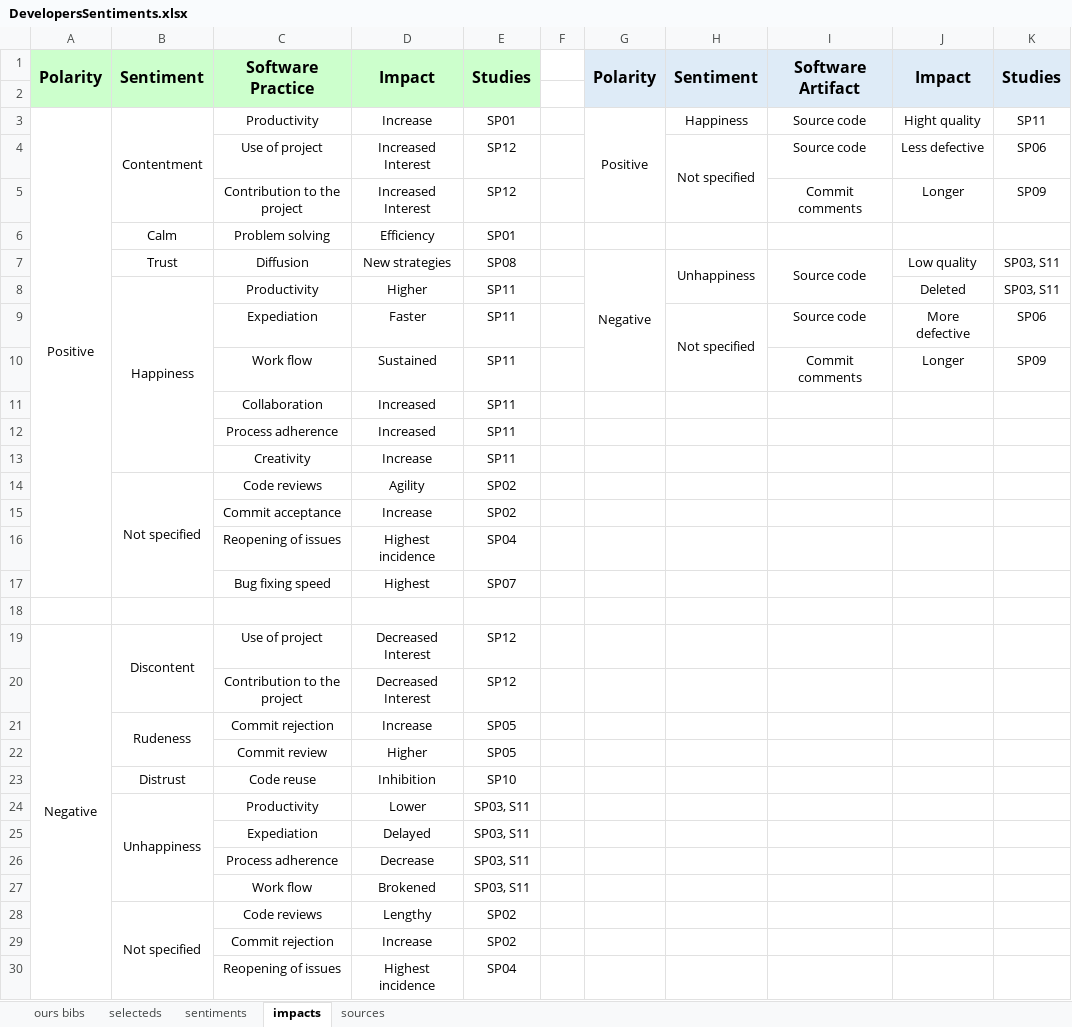
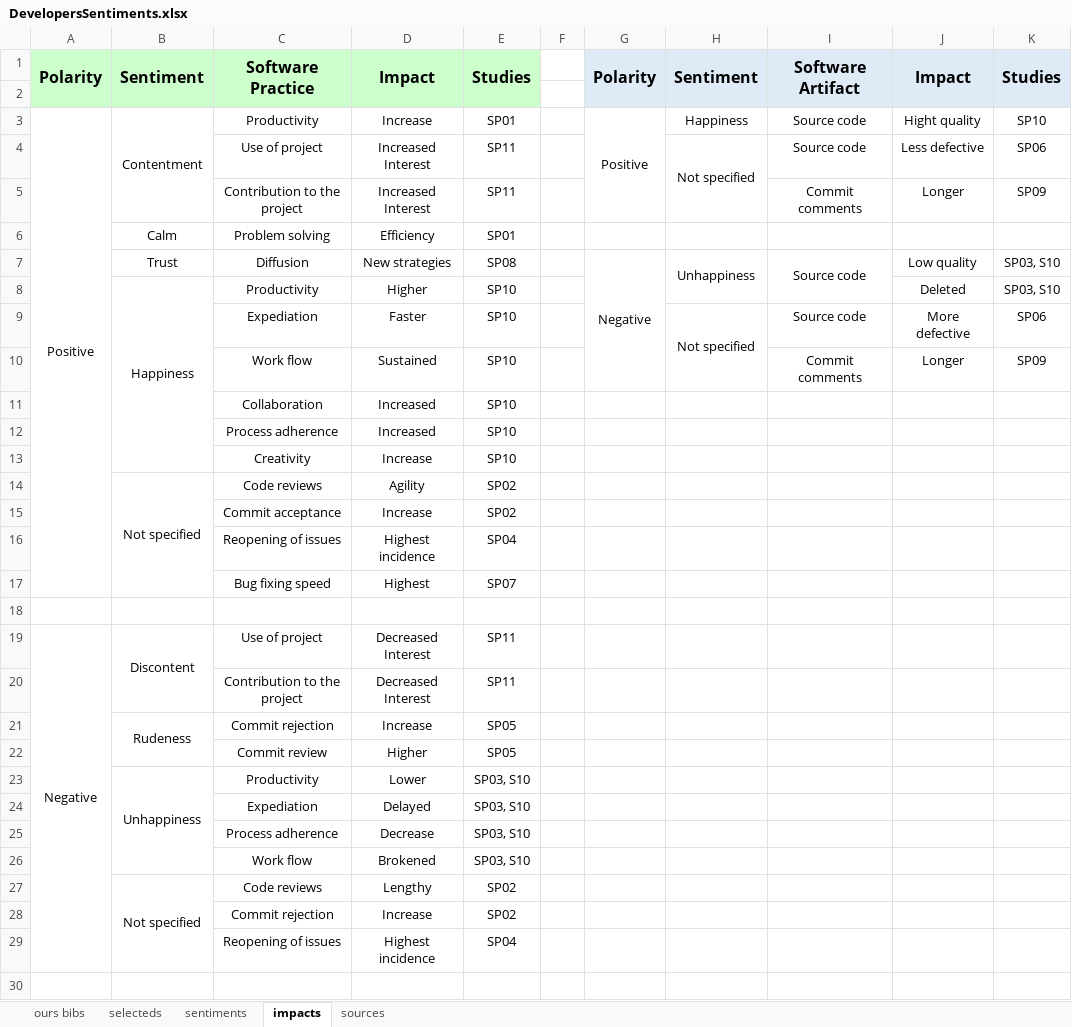
Before and after one commit to impactsentimentanalysis/iceis2020, an Excel workbook: DevelopersSentiments.xlsx, sheet impacts, drawn as a sheet; values as stored, in another font and other column widths than the file's, no borders; removed rows and columns are numbered as before the commit, all else as after; the diff names each change by its address in the sheet, - before the commit and + after, or states it on an @@ line.

```diff
--- a/DevelopersSentiments.xlsx (sheet impacts)
+++ b/DevelopersSentiments.xlsx (sheet impacts)
-K3: SP11
+K3: SP10
-E4:E5: SP12
+E4:E5: SP11
-K7:K8: SP03, S11
+K7:K8: SP03, S10
-E8:E13: SP11
+E8:E13: SP10
-E19:E20: SP12
+E19:E20: SP11
-row 23:  | Distrust | Code reuse | Inhibition | SP10
-E23:E26: SP03, S11
+E23:E26: SP03, S10
```
Also changed, not shown: sheet sources, sheet selecteds, sheet sentiments, sheet ours bibs, formulas that keep their value, charts or pictures.
